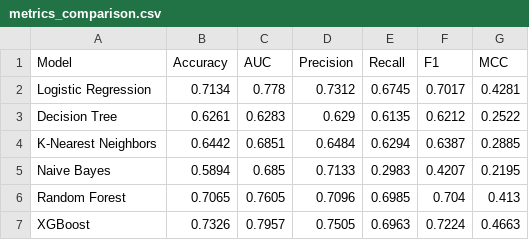
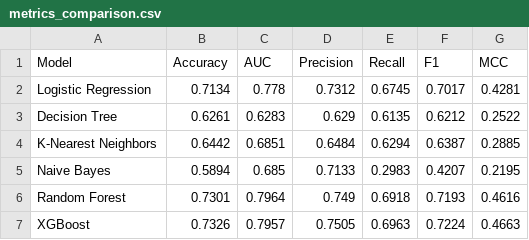
Before and after one commit to Rajesh265/cardiocheck, a CSV file: model/metrics_comparison.csv, drawn as a sheet.

Commit message:
update model files

```diff
--- a/model/metrics_comparison.csv
+++ b/model/metrics_comparison.csv
@@ -5,3 +5,3 @@ K-Nearest Neighbors,0.6442,0.6851,0.6484,0.6294,0.6387,0.2885
 Naive Bayes,0.5894,0.685,0.7133,0.2983,0.4207,0.2195
-Random Forest,0.7065,0.7605,0.7096,0.6985,0.704,0.413
+Random Forest,0.7301,0.7964,0.749,0.6918,0.7193,0.4616
 XGBoost,0.7326,0.7957,0.7505,0.6963,0.7224,0.4663
```
Also changed, not shown: model/observations.csv, 5 other files.
